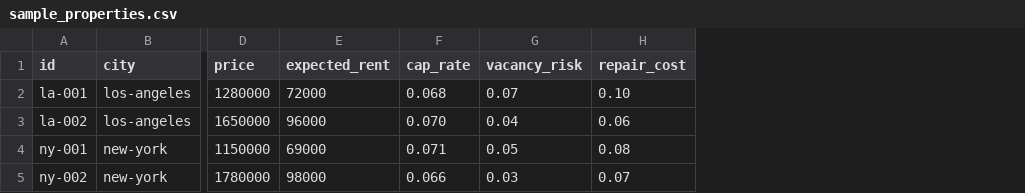
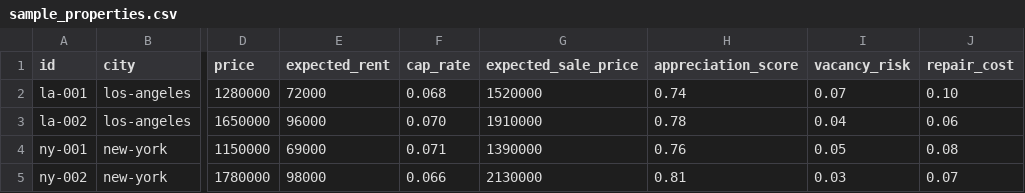
Before and after one commit to yablokolabs/estate-opt, a CSV file: examples/sample_properties.csv, drawn as a sheet; only a part is shown, gaps mark what is left out; the diff names each change by its address in the sheet, - before the commit and + after, or states it on an @@ line.

```diff
--- a/examples/sample_properties.csv
+++ b/examples/sample_properties.csv
+column G (expected_sale_price), rows 2-5: 1520000 | 1910000 | 1390000 | 2130000
+column H (appreciation_score), rows 2-5: 0.74 | 0.78 | 0.76 | 0.81
```
Also changed, not shown: 7 other files.
